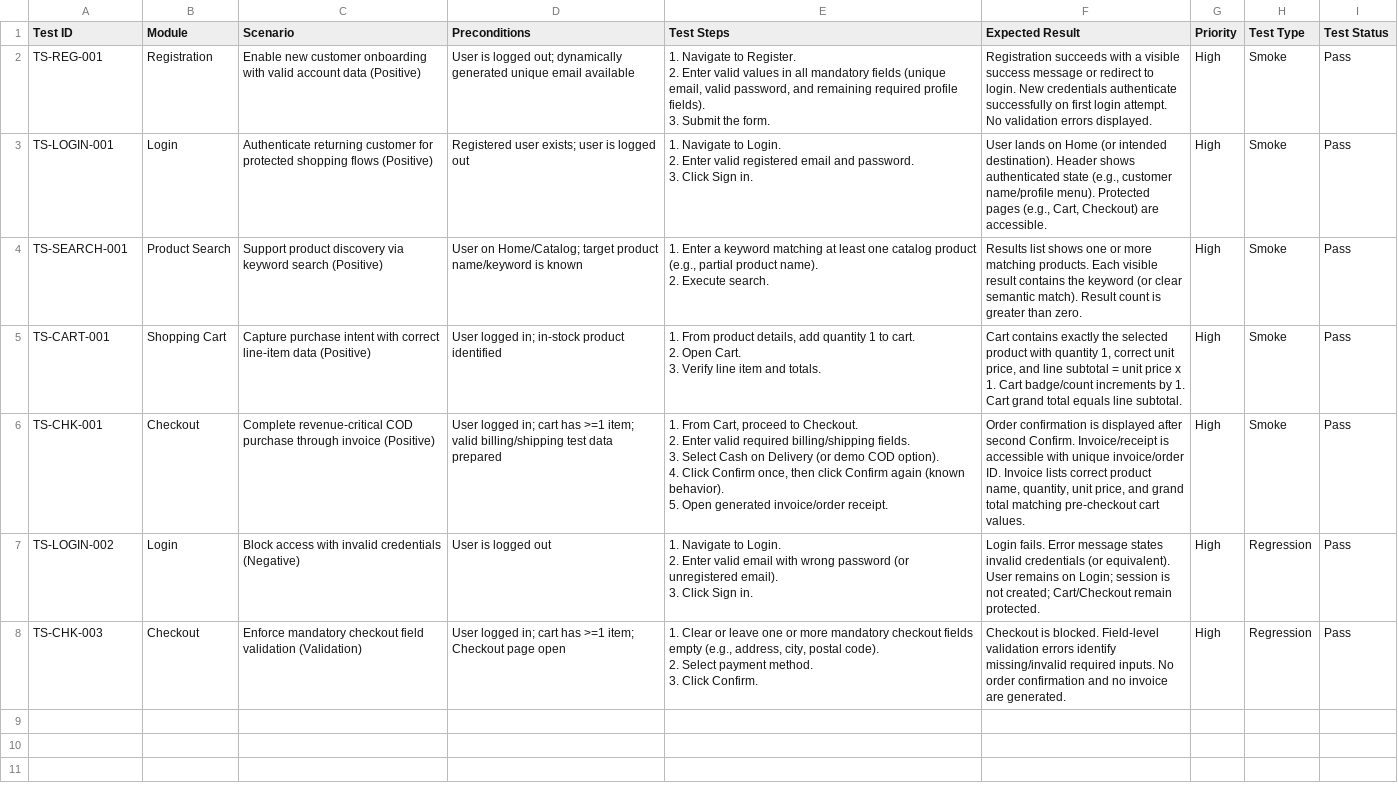
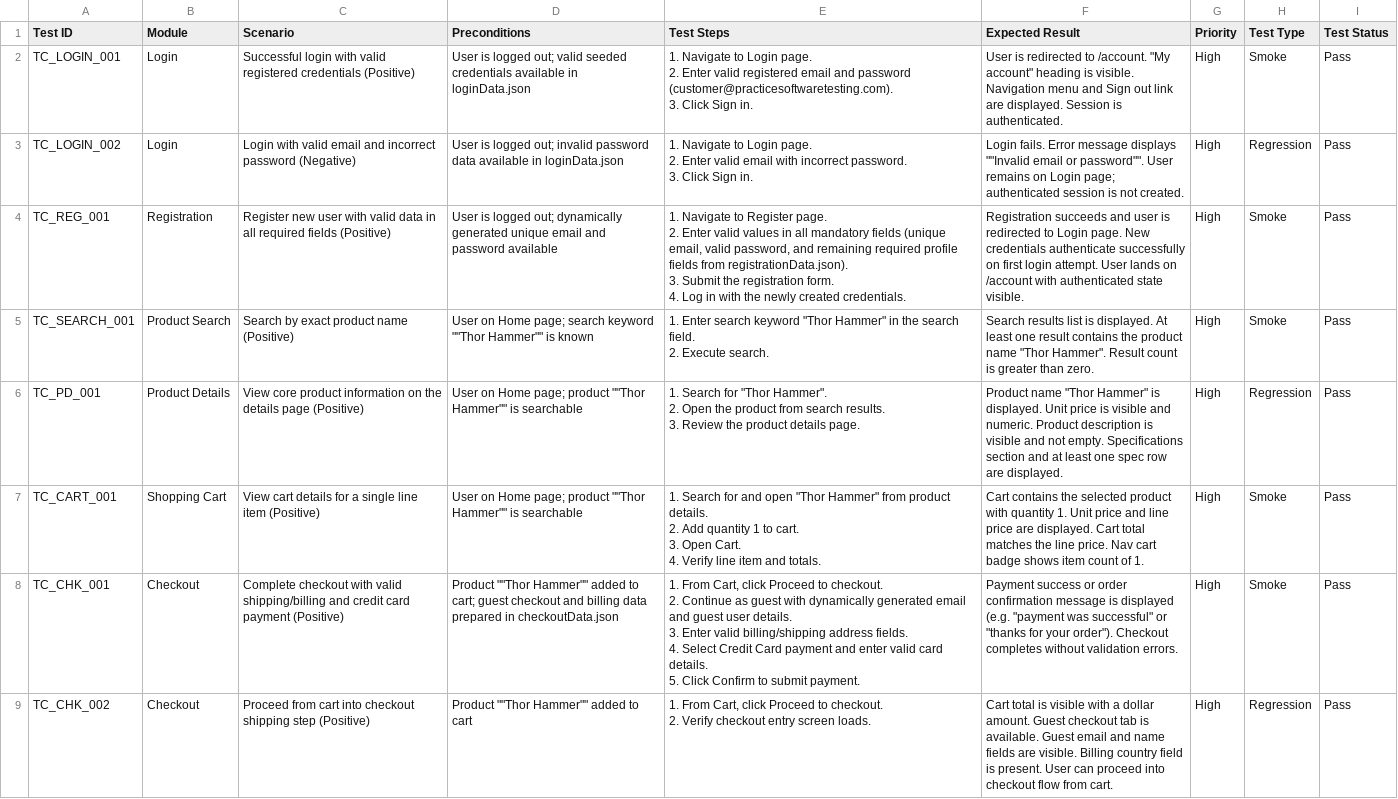
Before and after one commit to AnkitShaTTN/qa-ai-assessment, a CSV file: qa-ai-practical-assessment/FunctionalTestCase.csv, drawn as a sheet; removed rows and columns are numbered as before the commit, all else as after; ↵ is a line break in a cell; the diff names each change by its address in the sheet, - before the commit and + after, or states it on an @@ line.

Commit message:
created all UI and API cases and cases are passed

```diff
--- a/qa-ai-practical-assessment/FunctionalTestCase.csv
+++ b/qa-ai-practical-assessment/FunctionalTestCase.csv
+row 2: TC_LOGIN_001 | Login | Successful login with valid registered credentials (Positive) | User is logged out; valid seeded credentials available in loginData.json | 1. Navigate to Login page. ↵ 2. Enter valid registered email and password (customer@practicesoftwaretesting.com). ↵ 3. Click Sign in. | User is redirected to /account. "My account" heading is visible. Navigation menu and Sign out link are displayed. Session is authenticated. | High | Smoke | Pass
+row 3: TC_LOGIN_002 | Login | Login with valid email and incorrect password (Negative) | User is logged out; invalid password data available in loginData.json | 1. Navigate to Login page. ↵ 2. Enter valid email with incorrect password. ↵ 3. Click Sign in. | Login fails. Error message displays ""Invalid email or password"". User remains on Login page; authenticated session is not created. | High | Regression | Pass
-A4 (Test ID): TS-REG-001
+A4 (Test ID): TC_REG_001
-C4 (Scenario): Enable new customer onboarding with valid account data (Positive)
+C4 (Scenario): Register new user with valid data in all required fields (Positive)
-D4 (Preconditions): …unique email available
+D4 (Preconditions): …unique email and password available
-E4 (Test Steps): …Navigate to Register. ↵ 2. Enter valid values in all mandatory fields (unique email, valid password, and remaining required profile fields). ↵ 3. Submit the form.
+E4 (Test Steps): …Navigate to Register page. ↵ 2. Enter valid values in all mandatory fields (unique email, valid password, and remaining required profile fields from registrationData.json). ↵ 3. Submit the registration form. ↵ 4. Log in with the newly created credentials.
-F4 (Expected Result): Registration succeeds with a visible success message or redirect to login. New credentials authenticate successfully on first login attempt. No validation errors displayed.
+F4 (Expected Result): Registration succeeds and user is redirected to Login page. New credentials authenticate successfully on first login attempt. User lands on /account with authenticated state visible.
-row 3: TS-LOGIN-001 | Login | Authenticate returning customer for protected shopping flows (Positive) | Registered user exists; user is logged out | 1. Navigate to Login. ↵ 2. Enter valid registered email and password. ↵ 3. Click Sign in. | User lands on Home (or intended destination). Header shows authenticated state (e.g., customer name/profile menu). Protected pages (e.g., Cart, Checkout) are accessible. | High | Smoke | Pass
-A5 (Test ID): TS-SEARCH-001
+A5 (Test ID): TC_SEARCH_001
-C5 (Scenario): Support product discovery via keyword search (Positive)
+C5 (Scenario): Search by exact product name (Positive)
-D5 (Preconditions): User on Home/Catalog; target product name/keyword is known
+D5 (Preconditions): User on Home page; search keyword ""Thor Hammer"" is known
-E5 (Test Steps): 1. Enter a keyword matching at least one catalog product (e.g., partial product name). ↵ 2. Execute…
+E5 (Test Steps): 1. Enter search keyword "Thor Hammer" in the search field. ↵ 2. Execute…
-F5 (Expected Result): Results list shows one or more matching products. Each visible result contains the keyword (or clear semantic match). Result count…
+F5 (Expected Result): Search results list is displayed. At least one result contains the product name "Thor Hammer". Result count…
+row 6: TC_PD_001 | Product Details | View core product information on the details page (Positive) | User on Home page; product ""Thor Hammer"" is searchable | 1. Search for "Thor Hammer". ↵ 2. Open the product from search results. ↵ 3. Review the product details page. | Product name "Thor Hammer" is displayed. Unit price is visible and numeric. Product description is visible and not empty. Specifications section and at least one spec row are displayed. | High | Regression | Pass
-A7 (Test ID): TS-CART-001
+A7 (Test ID): TC_CART_001
-C7 (Scenario): Capture purchase intent with correct line-item data (Positive)
+C7 (Scenario): View cart details for a single line item (Positive)
-D7 (Preconditions): User logged in; in-stock product identified
+D7 (Preconditions): User on Home page; product ""Thor Hammer"" is searchable
-E7 (Test Steps): 1. From product details, add quantity 1 to cart. ↵ 2. Open Cart. ↵ 3. Verify line…
+E7 (Test Steps): 1. Search for and open "Thor Hammer" from product details. ↵ 2. Add quantity 1 to cart. ↵ 3. Open Cart. ↵ 4. Verify line…
-F7 (Expected Result): Cart contains exactly the selected product with quantity 1, correct unit price, and line subtotal = unit price x 1. Cart badge/count increments by 1. Cart grand total equals line subtotal.
+F7 (Expected Result): Cart contains the selected product with quantity 1. Unit price and line price are displayed. Cart total matches the line price. Nav cart badge shows item count of 1.
-A8 (Test ID): TS-CHK-001
+A8 (Test ID): TC_CHK_001
-C8 (Scenario): Complete revenue-critical COD purchase through invoice (Positive)
+C8 (Scenario): Complete checkout with valid shipping/billing and credit card payment (Positive)
-D8 (Preconditions): User logged in; cart has >=1 item; valid billing/shipping test data prepared
+D8 (Preconditions): Product ""Thor Hammer"" added to cart; guest checkout and billing data prepared in checkoutData.json
-E8 (Test Steps): …From Cart, proceed to Checkout. ↵ 2. Enter valid required billing/shipping fields. ↵ 3. Select Cash on Delivery (or demo COD option). ↵ 4. Click Confirm once, then click Confirm again (known behavior). ↵ 5. Open generated invoice/order receipt.
+E8 (Test Steps): …From Cart, click Proceed to checkout. ↵ 2. Continue as guest with dynamically generated email and guest user details. ↵ 3. Enter valid billing/shipping address fields. ↵ 4. Select Credit Card payment and enter valid card details. ↵ 5. Click Confirm to submit payment.
-F8 (Expected Result): Order confirmation is displayed after second Confirm. Invoice/receipt is accessible with unique invoice/order ID. Invoice lists correct product name, quantity, unit price, and grand total matching pre-checkout cart values.
+F8 (Expected Result): Payment success or order confirmation message is displayed (e.g. "payment was successful" or "thanks for your order"). Checkout completes without validation errors.
-row 7: TS-LOGIN-002 | Login | Block access with invalid credentials (Negative) | User is logged out | 1. Navigate to Login. ↵ 2. Enter valid email with wrong password (or unregistered email). ↵ 3. Click Sign in. | Login fails. Error message states invalid credentials (or equivalent). User remains on Login; session is not created; Cart/Checkout remain protected. | High | Regression | Pass
-A9 (Test ID): TS-CHK-003
+A9 (Test ID): TC_CHK_002
-C9 (Scenario): Enforce mandatory checkout field validation (Validation)
+C9 (Scenario): Proceed from cart into checkout shipping step (Positive)
-D9 (Preconditions): User logged in; cart has >=1 item; Checkout page open
+D9 (Preconditions): Product ""Thor Hammer"" added to cart
-E9 (Test Steps): 1. Clear or leave one or more mandatory checkout fields empty (e.g., address, city, postal code). ↵ 2. Select payment method. ↵ 3. Click Confirm.
+E9 (Test Steps): 1. From Cart, click Proceed to checkout. ↵ 2. Verify checkout entry screen loads.
-F9 (Expected Result): Checkout is blocked. Field-level validation errors identify missing/invalid required inputs. No order confirmation and no invoice are generated.
+F9 (Expected Result): Cart total is visible with a dollar amount. Guest checkout tab is available. Guest email and name fields are visible. Billing country field is present. User can proceed into checkout flow from cart.
```
Also changed, not shown: 49 other files.
